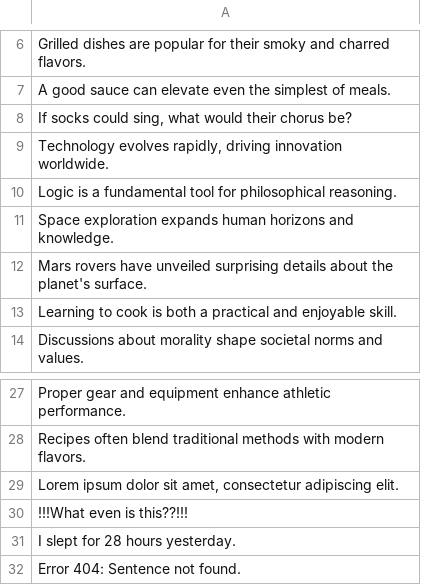
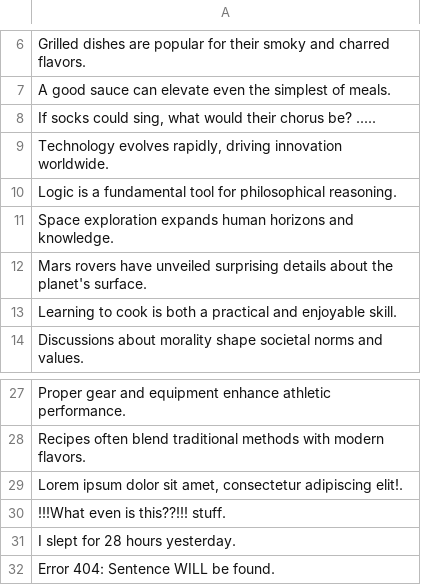
Before and after one commit to WalerianK/pipelines_pyod, a CSV file: test_plz_work_dataset.csv, drawn as a sheet; only a part is shown, gaps mark what is left out.

Commit message:
Update test_plz_work_dataset.csv

```diff
--- a/test_plz_work_dataset.csv
+++ b/test_plz_work_dataset.csv
@@ -7,3 +7,3 @@ Grilled dishes are popular for their smoky and charred flavors.
 A good sauce can elevate even the simplest of meals.
-"If socks could sing, what would their chorus be?"
+"If socks could sing, what would their chorus be? ....."
 "Technology evolves rapidly, driving innovation worldwide."
@@ -28,5 +28,5 @@ Proper gear and equipment enhance athletic performance.
 Recipes often blend traditional methods with modern flavors.
-"Lorem ipsum dolor sit amet, consectetur adipiscing elit."
-"!!!What even is this??!!!"
+"Lorem ipsum dolor sit amet, consectetur adipiscing elit!."
+"!!!What even is this??!!! stuff."
 "I slept for 28 hours yesterday."
-"Error 404: Sentence not found."
+"Error 404: Sentence WILL be found."
```
